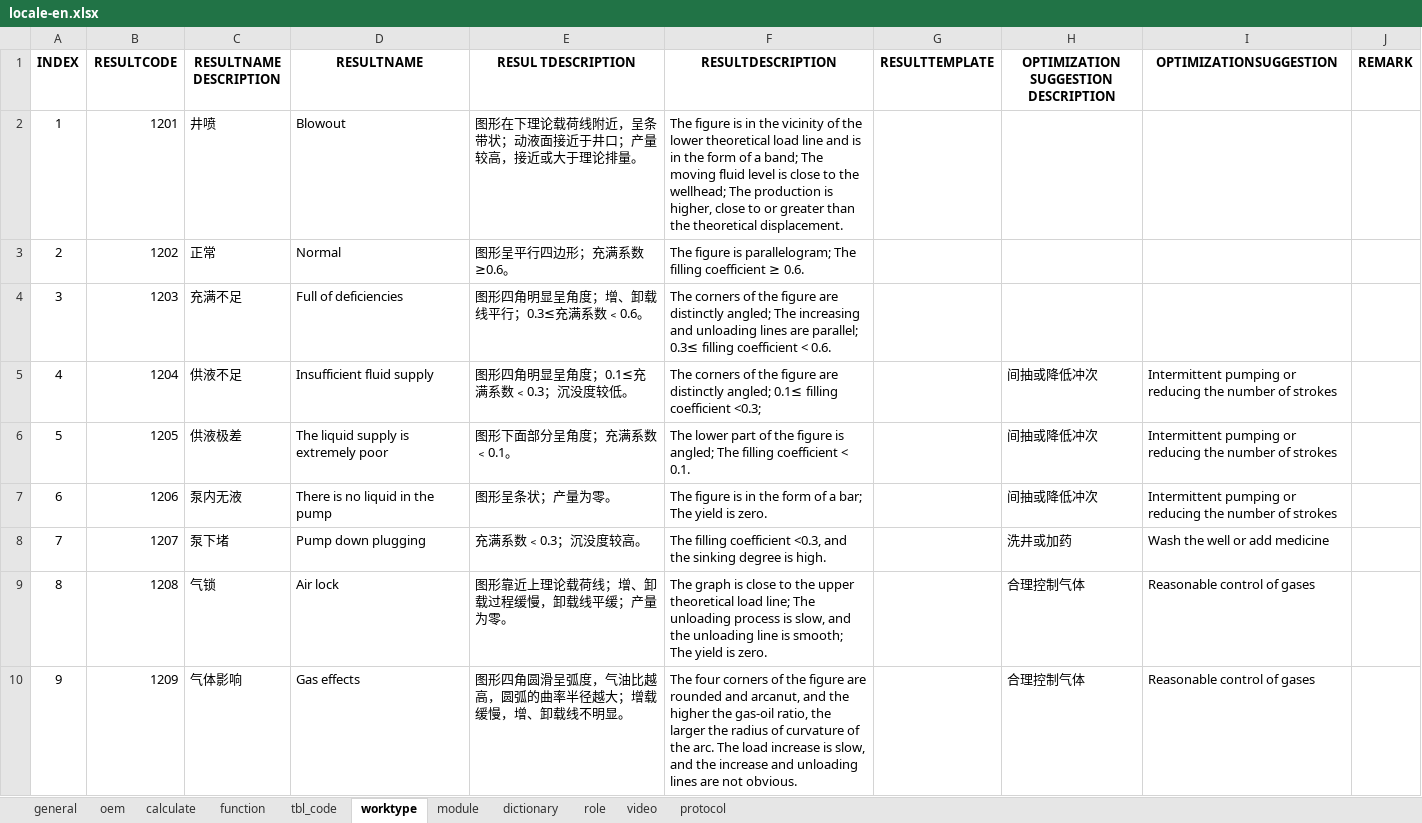
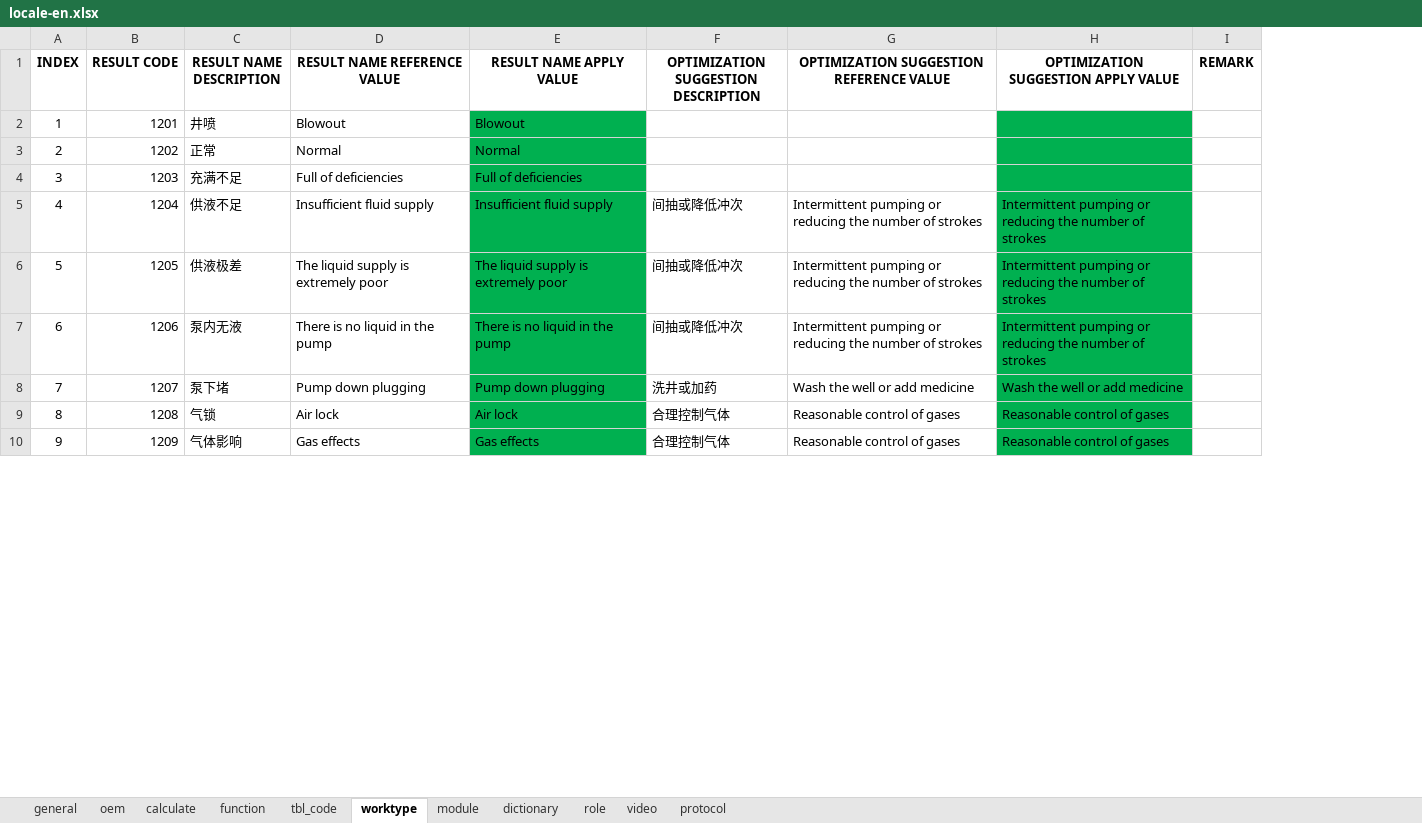
Before and after one commit to cosog/ap, an Excel workbook: WebRoot/oem/feizhou/locale/locale-en.xlsx, sheet worktype, drawn as a sheet; only a part is shown; values as stored, in another font and other column widths than the file's, no borders; removed rows and columns are numbered as before the commit, all else as after; the diff names each change by its address in the sheet, - before the commit and + after, or states it on an @@ line.

```diff
--- a/WebRoot/oem/feizhou/locale/locale-en.xlsx (sheet worktype)
+++ b/WebRoot/oem/feizhou/locale/locale-en.xlsx (sheet worktype)
-column E (RESUL TDESCRIPTION), rows 2-10: 图形在下理论载荷线附近，呈条带状；动液面接近于井口；产量较高，接近或大于理论排量。 | 图形呈平行四边形；充满系数≥0.6。 | 图形四角明显呈角度；增、卸载线平行；0.3≤充满系数﹤0.6。 | 图形四角明显呈角度；0.1≤充满系数﹤0.3；沉没度较低。 | 图形下面部分呈角度；充满系数﹤0.1。 | 图形呈条状；产量为零。 | 充满系数﹤0.3；沉没度较高。 | 图形靠近上理论载荷线；增、卸载过程缓慢，卸载线平缓；产量为零。 | 图形四角圆滑呈弧度，气油比越高，圆弧的曲率半径越大；增载缓慢，增、卸载线不明显。
-column F (RESULTDESCRIPTION), rows 2-10: The figure is in the vicinity of the lower theoretical load line and is in the form of a band; The moving fluid level is close to the wellhead; The production is higher, close to or greater than the theoretical displacement. | The figure is parallelogram; The filling coefficient ≥ 0.6. | The corners of the figure are distinctly angled; The increasing and unloading lines are parallel; 0.3≤ filling coefficient < 0.6. | The corners of the figure are distinctly angled; 0.1≤ filling coefficient <0.3; | The lower part of the figure is angled; The filling coefficient < 0.1. | The figure is in the form of a bar; The yield is zero. | The filling coefficient <0.3, and the sinking degree is high. | The graph is close to the upper theoretical load line; The unloading process is slow, and the unloading line is smooth; The yield is zero. | The four corners of the figure are rounded and arcanut, and the higher the gas-oil ratio, the larger the radius of curvature of the arc. The load increase is slow, and the increase and unloading lines are not obvious.
-column G (RESULTTEMPLATE), empty
+column E (RESULT NAME APPLY VALUE), rows 2-10: Blowout | Normal | Full of deficiencies | Insufficient fluid supply | The liquid supply is extremely poor | There is no liquid in the pump | Pump down plugging | Air lock | Gas effects
+column H, rows 1-10: OPTIMIZATION SUGGESTION APPLY VALUE |  |  |  | Intermittent pumping or reducing the number of strokes | Intermittent pumping or reducing the number of strokes | Intermittent pumping or reducing the number of strokes | Wash the well or add medicine | Reasonable control of gases | Reasonable control of gases
-B1: RESULTCODE
+B1: RESULT CODE
-C1: RESULTNAME DESCRIPTION
+C1: RESULT NAME DESCRIPTION
-D1: RESULTNAME
+D1: RESULT NAME REFERENCE VALUE
-G1: OPTIMIZATIONSUGGESTION
+G1: OPTIMIZATION SUGGESTION REFERENCE VALUE
```
Also changed, not shown: sheet tbl_code, sheet role, sheet function, sheet calculate, sheet general, sheet video, 4 more sheets, WebRoot/oem/cnooc/locale/locale-en.xlsx, WebRoot/oem/cnpc/locale/locale-en.xlsx, 27 other files.
